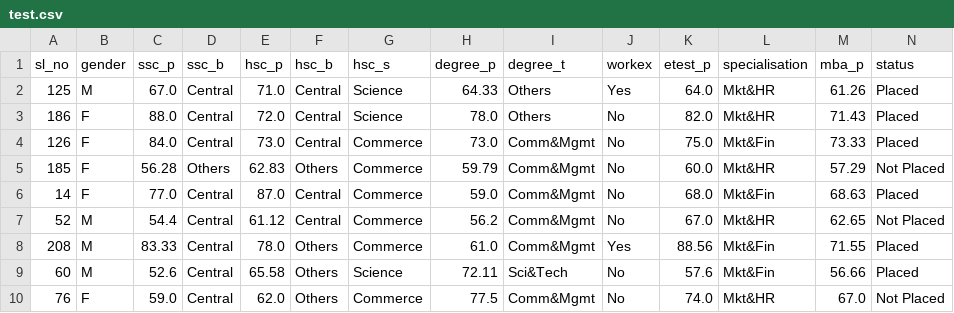
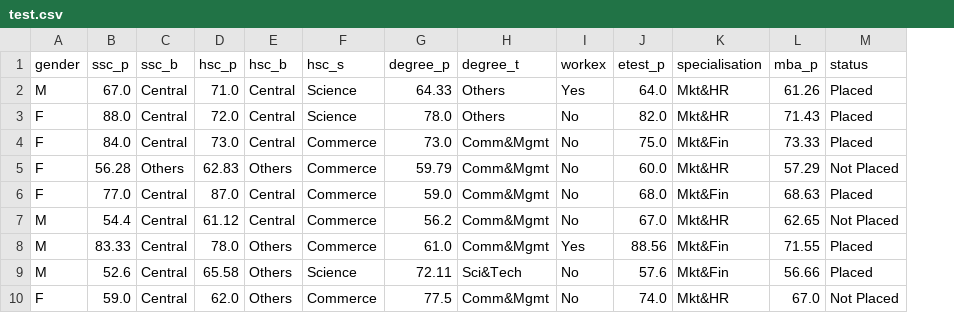
Before and after one commit to ayushehachauhan/MLOPS, a CSV file: artifacts/test.csv, drawn as a sheet; only a part is shown; the diff names each change by its address in the sheet, - before the commit and + after, or states it on an @@ line.

```diff
--- a/artifacts/test.csv
+++ b/artifacts/test.csv
-column A (sl_no), rows 2-10: 125 | 186 | 126 | 185 | 14 | 52 | 208 | 60 | 76
```
Also changed, not shown: artifacts/raw.csv, artifacts/train.csv, 11 other files.
